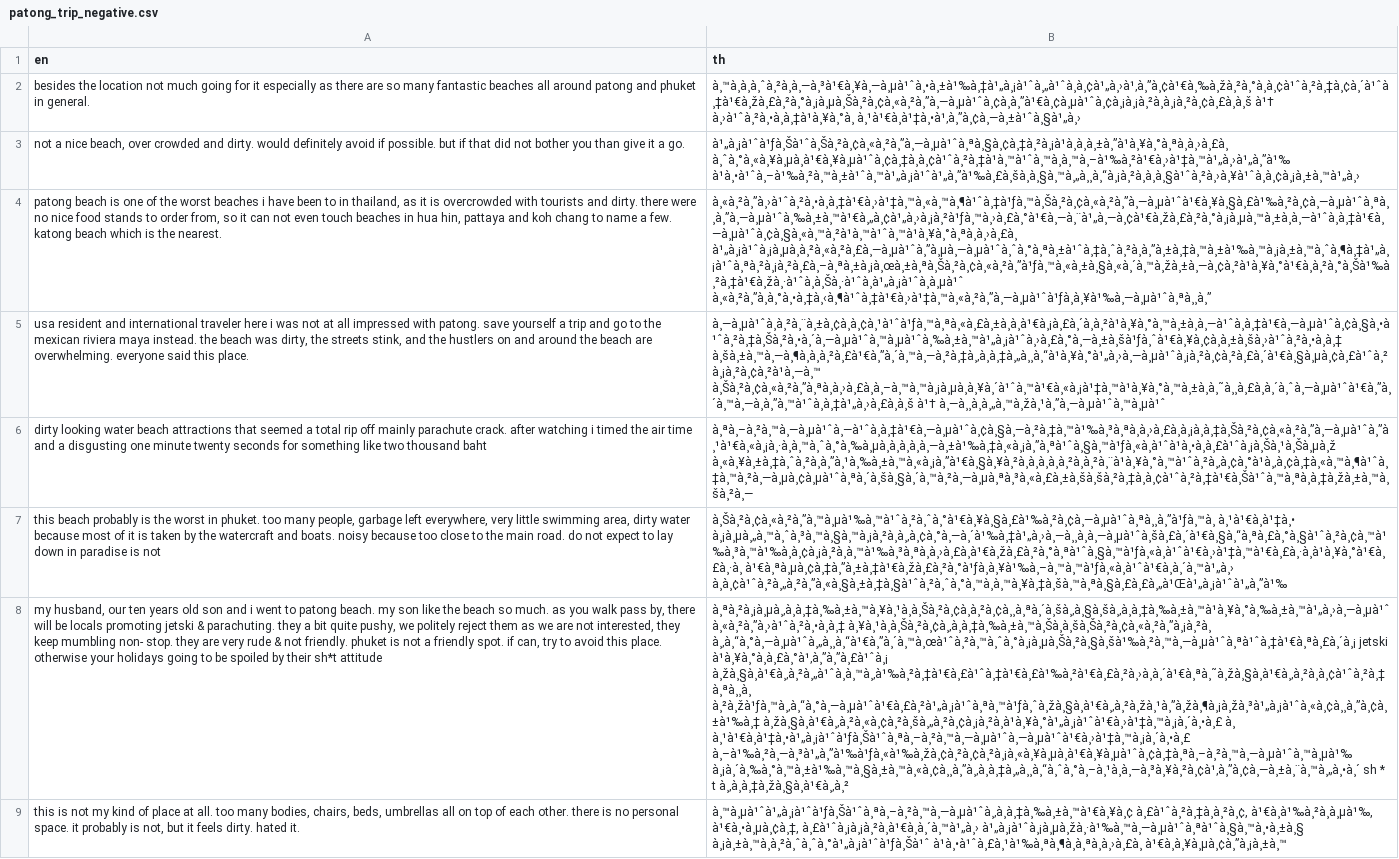
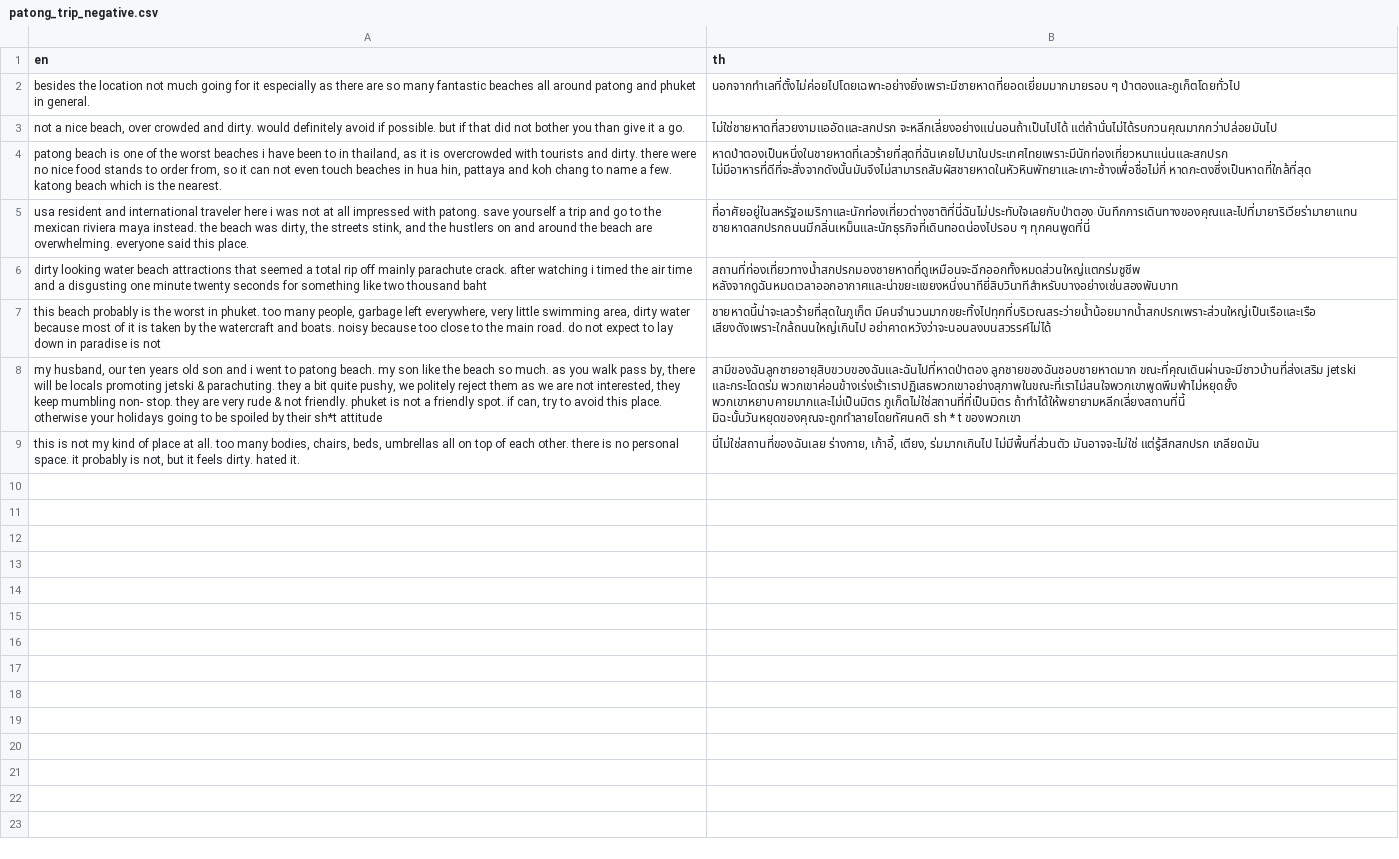
Before and after one commit to ThanakritTG8/word-segment-pos-tag, a CSV file: data/patong_trip_negative.csv, drawn as a sheet; the diff names each change by its address in the sheet, - before the commit and + after, or states it on an @@ line.

Commit message:
update data

```diff
--- a/data/patong_trip_negative.csv
+++ b/data/patong_trip_negative.csv
-B2 (th): à¸™à¸à¸à¸ˆà¸²à¸à¸—à¸³à¹€à¸¥à¸—à¸µà¹ˆà¸•à¸±à¹‰à¸‡à¹„à¸¡à¹ˆà¸„à¹ˆà¸à¸¢à¹„à¸›à¹‚à¸”à¸¢à¹€à¸‰à¸žà¸²à¸°à¸à¸¢à¹ˆà¸²à¸‡à¸¢à¸´à¹ˆà¸‡à¹€à¸žà¸£à¸²à¸°à¸¡à¸µà¸Šà¸²à¸¢à¸«à¸²à¸”à¸—à¸µà¹ˆà¸¢à¸à¸”à¹€à¸¢à¸µà¹ˆà¸¢à¸¡à¸¡à¸²à¸à¸¡à¸²à¸¢à¸£à¸à¸š à¹† à¸›à¹ˆà¸²à¸•à¸à¸‡à¹à¸¥à¸°à¸ à¸¹à¹€à¸à¹‡à¸•à¹‚à¸”à¸¢à¸—à¸±à¹ˆà¸§à¹„à¸›
+B2 (th): นอกจากทำเลที่ตั้งไม่ค่อยไปโดยเฉพาะอย่างยิ่งเพราะมีชายหาดที่ยอดเยี่ยมมากมายรอบ ๆ ป่าตองและภูเก็ตโดยทั่วไป
-B3 (th): à¹„à¸¡à¹ˆà¹ƒà¸Šà¹ˆà¸Šà¸²à¸¢à¸«à¸²à¸”à¸—à¸µà¹ˆà¸ªà¸§à¸¢à¸‡à¸²à¸¡à¹à¸à¸à¸±à¸”à¹à¸¥à¸°à¸ªà¸à¸›à¸£à¸ à¸ˆà¸°à¸«à¸¥à¸µà¸à¹€à¸¥à¸µà¹ˆà¸¢à¸‡à¸à¸¢à¹ˆà¸²à¸‡à¹à¸™à¹ˆà¸™à¸à¸™à¸–à¹‰à¸²à¹€à¸›à¹‡à¸™à¹„à¸›à¹„à¸”à¹‰ à¹à¸•à¹ˆà¸–à¹‰à¸²à¸™à¸±à¹ˆà¸™à¹„à¸¡à¹ˆà¹„à¸”à¹‰à¸£à¸šà¸à¸§à¸™à¸„à¸¸à¸“à¸¡à¸²à¸à¸à¸§à¹ˆà¸²à¸›à¸¥à¹ˆà¸à¸¢à¸¡à¸±à¸™à¹„à¸›
+B3 (th): ไม่ใช่ชายหาดที่สวยงามแออัดและสกปรก จะหลีกเลี่ยงอย่างแน่นอนถ้าเป็นไปได้ แต่ถ้านั่นไม่ได้รบกวนคุณมากกว่าปล่อยมันไป
-B4 (th): à¸«à¸²à¸”à¸›à¹ˆà¸²à¸•à¸à¸‡à¹€à¸›à¹‡à¸™à¸«à¸™à¸¶à¹ˆà¸‡à¹ƒà¸™à¸Šà¸²à¸¢à¸«à¸²à¸”à¸—à¸µà¹ˆà¹€à¸¥à¸§à¸£à¹‰à¸²à¸¢à¸—à¸µà¹ˆà¸ªà¸¸à¸”à¸—à¸µà¹ˆà¸‰à¸±à¸™à¹€à¸„à¸¢à¹„à¸›à¸¡à¸²à¹ƒà¸™à¸›à¸£à¸°à¹€à¸—à¸¨à¹„à¸—à¸¢à¹€à¸žà¸£à¸²à¸°à¸¡à¸µà¸™à¸±à¸à¸—à¹ˆà¸à¸‡à¹€à¸—à¸µà¹ˆà¸¢à¸§à¸«à¸™à¸²à¹à¸™à¹ˆà¸™à¹à¸¥à¸°à¸ªà¸à¸›à¸£à¸ à¹„à¸¡à¹ˆà¸¡à¸µà¸à¸²à¸«à¸²à¸£à¸—à¸µà¹ˆà¸”à¸µà¸—à¸µà¹ˆà¸ˆà¸°à¸ªà¸±à¹ˆà¸‡à¸ˆà¸²à¸à¸”à¸±à¸‡à¸™à¸±à¹‰à¸™à¸¡à¸±à¸™à¸ˆà¸¶à¸‡à¹„à¸¡à¹ˆà¸ªà¸²à¸¡à¸²à¸£à¸–à¸ªà¸±à¸¡à¸œà¸±à¸ªà¸Šà¸²à¸¢à¸«à¸²à¸”à¹ƒà¸™à¸«à¸±à¸§à¸«à¸´à¸™à¸žà¸±à¸—à¸¢à¸²à¹à¸¥à¸°à¹€à¸à¸²à¸°à¸Šà¹‰à¸²à¸‡à¹€à¸žà¸·à¹ˆà¸à¸Šà¸·à¹ˆà¸à¹„à¸¡à¹ˆà¸à¸µà¹ˆ à¸«à¸²à¸”à¸à¸°à¸•à¸‡à¸‹à¸¶à¹ˆà¸‡à¹€à¸›à¹‡à¸™à¸«à¸²à¸”à¸—à¸µà¹ˆà¹ƒà¸à¸¥à¹‰à¸—à¸µà¹ˆà¸ªà¸¸à¸”
+B4 (th): หาดป่าตองเป็นหนึ่งในชายหาดที่เลวร้ายที่สุดที่ฉันเคยไปมาในประเทศไทยเพราะมีนักท่องเที่ยวหนาแน่นและสกปรก ไม่มีอาหารที่ดีที่จะสั่งจากดังนั้นมันจึงไม่สามารถสัมผัสชายหาดในหัวหินพัทยาและเกาะช้างเพื่อชื่อไม่กี่ หาดกะตงซึ่งเป็นหาดที่ใกล้ที่สุด
-B5 (th): à¸—à¸µà¹ˆà¸à¸²à¸¨à¸±à¸¢à¸à¸¢à¸¹à¹ˆà¹ƒà¸™à¸ªà¸«à¸£à¸±à¸à¸à¹€à¸¡à¸£à¸´à¸à¸²à¹à¸¥à¸°à¸™à¸±à¸à¸—à¹ˆà¸à¸‡à¹€à¸—à¸µà¹ˆà¸¢à¸§à¸•à¹ˆà¸²à¸‡à¸Šà¸²à¸•à¸´à¸—à¸µà¹ˆà¸™à¸µà¹ˆà¸‰à¸±à¸™à¹„à¸¡à¹ˆà¸›à¸£à¸°à¸—à¸±à¸šà¹ƒà¸ˆà¹€à¸¥à¸¢à¸à¸±à¸šà¸›à¹ˆà¸²à¸•à¸à¸‡ à¸šà¸±à¸™à¸—à¸¶à¸à¸à¸²à¸£à¹€à¸”à¸´à¸™à¸—à¸²à¸‡à¸‚à¸à¸‡à¸„à¸¸à¸“à¹à¸¥à¸°à¹„à¸›à¸—à¸µà¹ˆà¸¡à¸²à¸¢à¸²à¸£à¸´à¹€à¸§à¸µà¸¢à¸£à¹ˆà¸²à¸¡à¸²à¸¢à¸²à¹à¸—à¸™ à¸Šà¸²à¸¢à¸«à¸²à¸”à¸ªà¸à¸›à¸£à¸à¸–à¸™à¸™à¸¡à¸µà¸à¸¥à¸´à¹ˆà¸™à¹€à¸«à¸¡à¹‡à¸™à¹à¸¥à¸°à¸™à¸±à¸à¸˜à¸¸à¸£à¸à¸´à¸ˆà¸—à¸µà¹ˆà¹€à¸”à¸´à¸™à¸—à¸à¸”à¸™à¹ˆà¸à¸‡à¹„à¸›à¸£à¸à¸š à¹† à¸—à¸¸à¸à¸„à¸™à¸žà¸¹à¸”à¸—à¸µà¹ˆà¸™à¸µà¹ˆ
+B5 (th): ที่อาศัยอยู่ในสหรัฐอเมริกาและนักท่องเที่ยวต่างชาติที่นี่ฉันไม่ประทับใจเลยกับป่าตอง บันทึกการเดินทางของคุณและไปที่มายาริเวียร่ามายาแทน ชายหาดสกปรกถนนมีกลิ่นเหม็นและนักธุรกิจที่เดินทอดน่องไปรอบ ๆ ทุกคนพูดที่นี่
-B6 (th): à¸ªà¸–à¸²à¸™à¸—à¸µà¹ˆà¸—à¹ˆà¸à¸‡à¹€à¸—à¸µà¹ˆà¸¢à¸§à¸—à¸²à¸‡à¸™à¹‰à¸³à¸ªà¸à¸›à¸£à¸à¸¡à¸à¸‡à¸Šà¸²à¸¢à¸«à¸²à¸”à¸—à¸µà¹ˆà¸”à¸¹à¹€à¸«à¸¡à¸·à¸à¸™à¸ˆà¸°à¸‰à¸µà¸à¸à¸à¸à¸—à¸±à¹‰à¸‡à¸«à¸¡à¸”à¸ªà¹ˆà¸§à¸™à¹ƒà¸«à¸à¹ˆà¹à¸•à¸à¸£à¹ˆà¸¡à¸Šà¸¹à¸Šà¸µà¸ž à¸«à¸¥à¸±à¸‡à¸ˆà¸²à¸à¸”à¸¹à¸‰à¸±à¸™à¸«à¸¡à¸”à¹€à¸§à¸¥à¸²à¸à¸à¸à¸à¸²à¸à¸²à¸¨à¹à¸¥à¸°à¸™à¹ˆà¸²à¸‚à¸¢à¸°à¹à¸‚à¸¢à¸‡à¸«à¸™à¸¶à¹ˆà¸‡à¸™à¸²à¸—à¸µà¸¢à¸µà¹ˆà¸ªà¸´à¸šà¸§à¸´à¸™à¸²à¸—à¸µà¸ªà¸³à¸«à¸£à¸±à¸šà¸šà¸²à¸‡à¸à¸¢à¹ˆà¸²à¸‡à¹€à¸Šà¹ˆà¸™à¸ªà¸à¸‡à¸žà¸±à¸™à¸šà¸²à¸—
+B6 (th): สถานที่ท่องเที่ยวทางน้ำสกปรกมองชายหาดที่ดูเหมือนจะฉีกออกทั้งหมดส่วนใหญ่แตกร่มชูชีพ หลังจากดูฉันหมดเวลาออกอากาศและน่าขยะแขยงหนึ่งนาทียี่สิบวินาทีสำหรับบางอย่างเช่นสองพันบาท
-B7 (th): à¸Šà¸²à¸¢à¸«à¸²à¸”à¸™à¸µà¹‰à¸™à¹ˆà¸²à¸ˆà¸°à¹€à¸¥à¸§à¸£à¹‰à¸²à¸¢à¸—à¸µà¹ˆà¸ªà¸¸à¸”à¹ƒà¸™à¸ à¸¹à¹€à¸à¹‡à¸• à¸¡à¸µà¸„à¸™à¸ˆà¸³à¸™à¸§à¸™à¸¡à¸²à¸à¸‚à¸¢à¸°à¸—à¸´à¹‰à¸‡à¹„à¸›à¸—à¸¸à¸à¸—à¸µà¹ˆà¸šà¸£à¸´à¹€à¸§à¸“à¸ªà¸£à¸°à¸§à¹ˆà¸²à¸¢à¸™à¹‰à¸³à¸™à¹‰à¸à¸¢à¸¡à¸²à¸à¸™à¹‰à¸³à¸ªà¸à¸›à¸£à¸à¹€à¸žà¸£à¸²à¸°à¸ªà¹ˆà¸§à¸™à¹ƒà¸«à¸à¹ˆà¹€à¸›à¹‡à¸™à¹€à¸£à¸·à¸à¹à¸¥à¸°à¹€à¸£à¸·à¸ à¹€à¸ªà¸µà¸¢à¸‡à¸”à¸±à¸‡à¹€à¸žà¸£à¸²à¸°à¹ƒà¸à¸¥à¹‰à¸–à¸™à¸™à¹ƒà¸«à¸à¹ˆà¹€à¸à¸´à¸™à¹„à¸› à¸à¸¢à¹ˆà¸²à¸„à¸²à¸”à¸«à¸§à¸±à¸‡à¸§à¹ˆà¸²à¸ˆà¸°à¸™à¸à¸™à¸¥à¸‡à¸šà¸™à¸ªà¸§à¸£à¸£à¸„à¹Œà¹„à¸¡à¹ˆà¹„à¸”à¹‰
+B7 (th): ชายหาดนี้น่าจะเลวร้ายที่สุดในภูเก็ต มีคนจำนวนมากขยะทิ้งไปทุกที่บริเวณสระว่ายน้ำน้อยมากน้ำสกปรกเพราะส่วนใหญ่เป็นเรือและเรือ เสียงดังเพราะใกล้ถนนใหญ่เกินไป อย่าคาดหวังว่าจะนอนลงบนสวรรค์ไม่ได้
-B8 (th): à¸ªà¸²à¸¡à¸µà¸‚à¸à¸‡à¸‰à¸±à¸™à¸¥à¸¹à¸à¸Šà¸²à¸¢à¸à¸²à¸¢à¸¸à¸ªà¸´à¸šà¸‚à¸§à¸šà¸‚à¸à¸‡à¸‰à¸±à¸™à¹à¸¥à¸°à¸‰à¸±à¸™à¹„à¸›à¸—à¸µà¹ˆà¸«à¸²à¸”à¸›à¹ˆà¸²à¸•à¸à¸‡ à¸¥à¸¹à¸à¸Šà¸²à¸¢à¸‚à¸à¸‡à¸‰à¸±à¸™à¸Šà¸à¸šà¸Šà¸²à¸¢à¸«à¸²à¸”à¸¡à¸²à¸ à¸‚à¸“à¸°à¸—à¸µà¹ˆà¸„à¸¸à¸“à¹€à¸”à¸´à¸™à¸œà¹ˆà¸²à¸™à¸ˆà¸°à¸¡à¸µà¸Šà¸²à¸§à¸šà¹‰à¸²à¸™à¸—à¸µà¹ˆà¸ªà¹ˆà¸‡à¹€à¸ªà¸£à¸´à¸¡ jetski à¹à¸¥à¸°à¸à¸£à¸°à¹‚à¸”à¸”à¸£à¹ˆà¸¡ à¸žà¸§à¸à¹€à¸‚à¸²à¸„à¹ˆà¸à¸™à¸‚à¹‰à¸²à¸‡à¹€à¸£à¹ˆà¸‡à¹€à¸£à¹‰à¸²à¹€à¸£à¸²à¸›à¸à¸´à¹€à¸ªà¸˜à¸žà¸§à¸à¹€à¸‚à¸²à¸à¸¢à¹ˆà¸²à¸‡à¸ªà¸¸à¸ à¸²à¸žà¹ƒà¸™à¸‚à¸“à¸°à¸—à¸µà¹ˆà¹€à¸£à¸²à¹„à¸¡à¹ˆà¸ªà¸™à¹ƒà¸ˆà¸žà¸§à¸à¹€à¸‚à¸²à¸žà¸¹à¸”à¸žà¸¶à¸¡à¸žà¸³à¹„à¸¡à¹ˆà¸«à¸¢à¸¸à¸”à¸¢à¸±à¹‰à¸‡ à¸žà¸§à¸à¹€à¸‚à¸²à¸«à¸¢à¸²à¸šà¸„à¸²à¸¢à¸¡à¸²à¸à¹à¸¥à¸°à¹„à¸¡à¹ˆà¹€à¸›à¹‡à¸™à¸¡à¸´à¸•à¸£ à¸ à¸¹à¹€à¸à¹‡à¸•à¹„à¸¡à¹ˆà¹ƒà¸Šà¹ˆà¸ªà¸–à¸²à¸™à¸—à¸µà¹ˆà¸—à¸µà¹ˆà¹€à¸›à¹‡à¸™à¸¡à¸´à¸•à¸£ à¸–à¹‰à¸²à¸—à¸³à¹„à¸”à¹‰à¹ƒà¸«à¹‰à¸žà¸¢à¸²à¸¢à¸²à¸¡à¸«à¸¥à¸µà¸à¹€à¸¥à¸µà¹ˆà¸¢à¸‡à¸ªà¸–à¸²à¸™à¸—à¸µà¹ˆà¸™à¸µà¹‰ à¸¡à¸´à¸‰à¸°à¸™à¸±à¹‰à¸™à¸§à¸±à¸™à¸«à¸¢à¸¸à¸”à¸‚à¸à¸‡à¸„à¸¸à¸“à¸ˆà¸°à¸–à¸¹à¸à¸—à¸³à¸¥à¸²à¸¢à¹‚à¸”à¸¢à¸—à¸±à¸¨à¸™à¸„à¸•à¸´ sh * t à¸‚à¸à¸‡à¸žà¸§à¸à¹€à¸‚à¸²
+B8 (th): สามีของฉันลูกชายอายุสิบขวบของฉันและฉันไปที่หาดป่าตอง ลูกชายของฉันชอบชายหาดมาก ขณะที่คุณเดินผ่านจะมีชาวบ้านที่ส่งเสริม jetski และกระโดดร่ม พวกเขาค่อนข้างเร่งเร้าเราปฏิเสธพวกเขาอย่างสุภาพในขณะที่เราไม่สนใจพวกเขาพูดพึมพำไม่หยุดยั้ง พวกเขาหยาบคายมากและไม่เป็นมิตร ภูเก็ตไม่ใช่สถานที่ที่เป็นมิตร ถ้าทำได้ให้พยายามหลีกเลี่ยงสถานที่นี้ มิฉะนั้นวันหยุดของคุณจะถูกทำลายโดยทัศนคติ sh * t ของพวกเขา
-B9 (th): à¸™à¸µà¹ˆà¹„à¸¡à¹ˆà¹ƒà¸Šà¹ˆà¸ªà¸–à¸²à¸™à¸—à¸µà¹ˆà¸‚à¸à¸‡à¸‰à¸±à¸™à¹€à¸¥à¸¢ à¸£à¹ˆà¸²à¸‡à¸à¸²à¸¢, à¹€à¸à¹‰à¸²à¸à¸µà¹‰, à¹€à¸•à¸µà¸¢à¸‡, à¸£à¹ˆà¸¡à¸¡à¸²à¸à¹€à¸à¸´à¸™à¹„à¸› à¹„à¸¡à¹ˆà¸¡à¸µà¸žà¸·à¹‰à¸™à¸—à¸µà¹ˆà¸ªà¹ˆà¸§à¸™à¸•à¸±à¸§ à¸¡à¸±à¸™à¸à¸²à¸ˆà¸ˆà¸°à¹„à¸¡à¹ˆà¹ƒà¸Šà¹ˆ à¹à¸•à¹ˆà¸£à¸¹à¹‰à¸ªà¸¶à¸à¸ªà¸à¸›à¸£à¸ à¹€à¸à¸¥à¸µà¸¢à¸”à¸¡à¸±à¸™
+B9 (th): นี่ไม่ใช่สถานที่ของฉันเลย ร่างกาย, เก้าอี้, เตียง, ร่มมากเกินไป ไม่มีพื้นที่ส่วนตัว มันอาจจะไม่ใช่ แต่รู้สึกสกปรก เกลียดมัน
```
Also changed, not shown: data/patong_google_negative.csv, data/patong_google_positive.csv, 13 other files.
